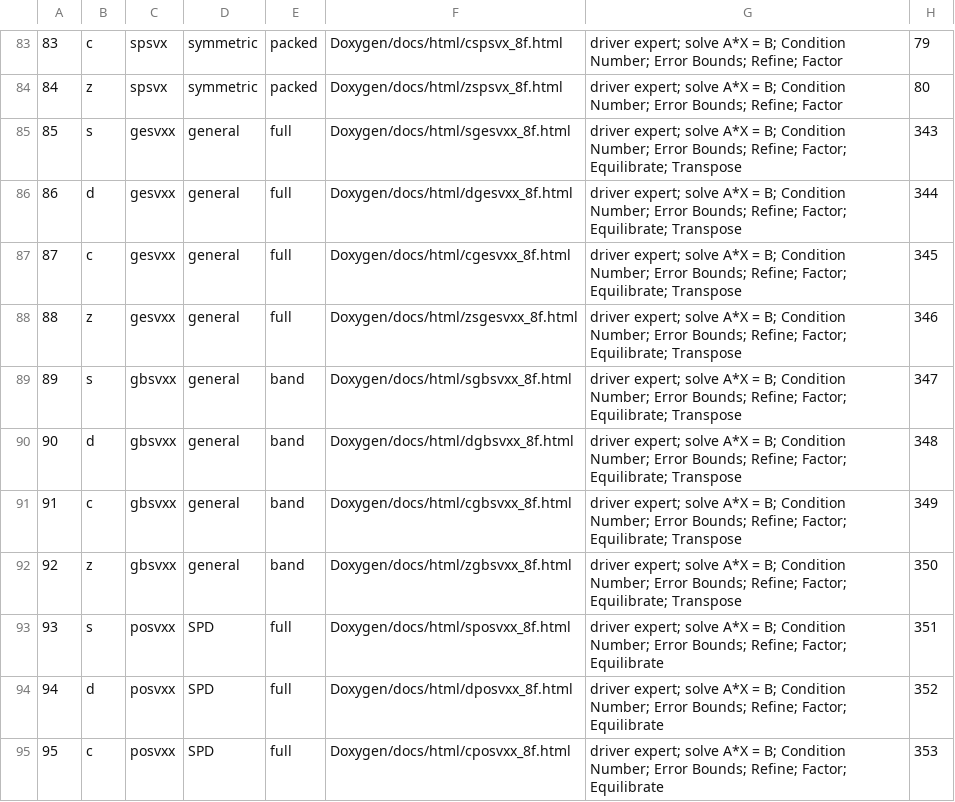
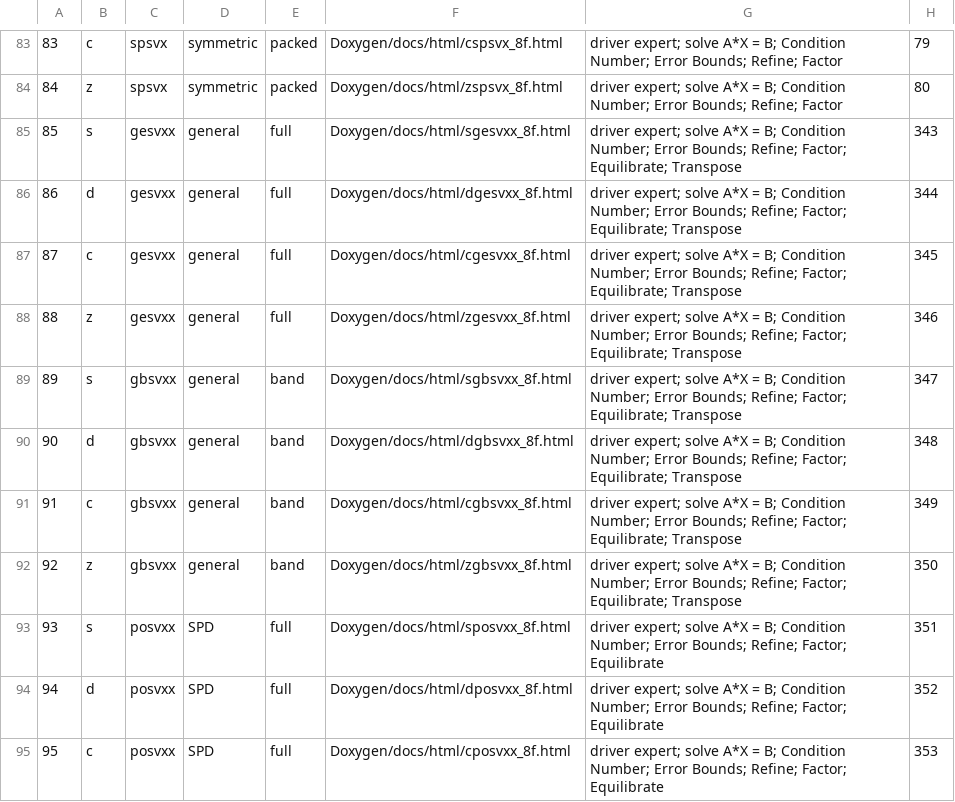
Before and after one commit to LighthouseHPC/lighthouse, a CSV file: src/Dlighthouse/Combine/le_solve_all.csv, drawn as a sheet; only a part is shown, gaps mark what is left out.

Commit message:
fixed zsgesvxx in Driver/dataBase/le_expert.csv.

```diff
--- a/src/Dlighthouse/Combine/le_solve_all.csv
+++ b/src/Dlighthouse/Combine/le_solve_all.csv
@@ -87,3 +87,3 @@
 87,c,gesvxx,general,full,Doxygen/docs/html/cgesvxx_8f.html,driver expert; solve A*X = B; Condition Number; Error Bounds; Refine; Factor; Equilibrate; Transpose,345
-88,z,gesvxx,general,full,Doxygen/docs/html/zsgesvxx_8f.html,driver expert; solve A*X = B; Condition Number; Error Bounds; Refine; Factor; Equilibrate; Transpose,346
+88,z,gesvxx,general,full,Doxygen/docs/html/zgesvxx_8f.html,driver expert; solve A*X = B; Condition Number; Error Bounds; Refine; Factor; Equilibrate; Transpose,346
 89,s,gbsvxx,general,band,Doxygen/docs/html/sgbsvxx_8f.html,driver expert; solve A*X = B; Condition Number; Error Bounds; Refine; Factor; Equilibrate; Transpose,347
```
Also changed, not shown: src/Dlighthouse/Driver/dataBase/le_driver_all.csv, src/Dlighthouse/Driver/dataBase/le_expert.csv.
